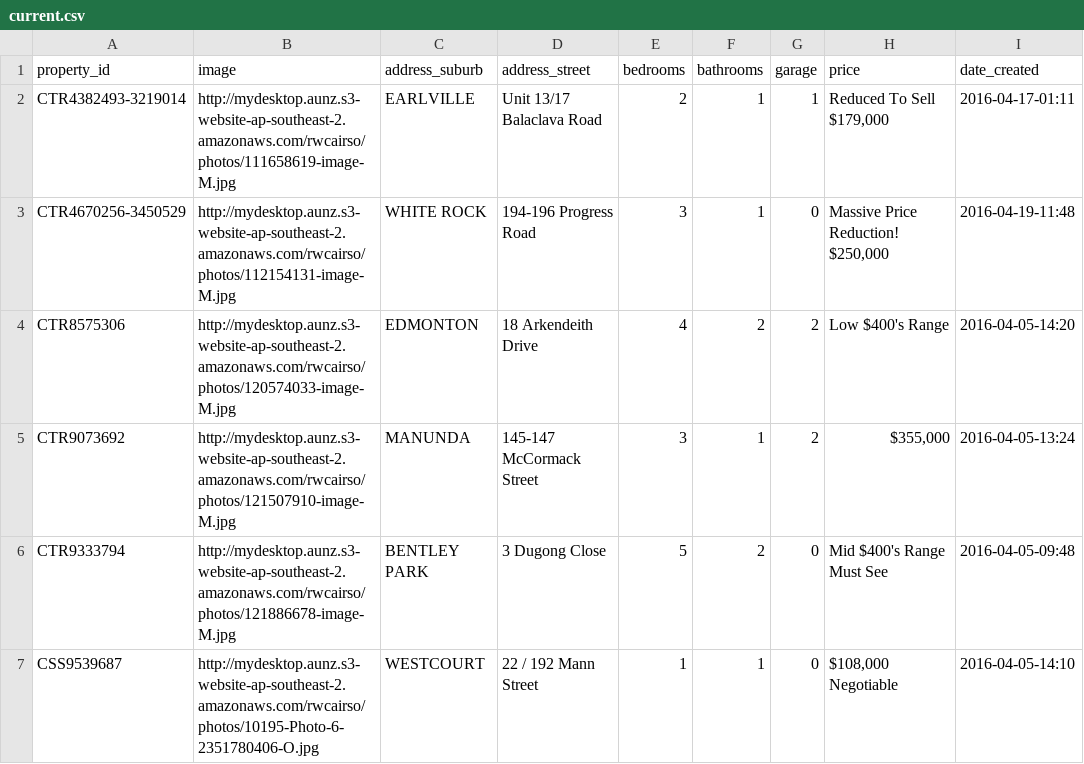
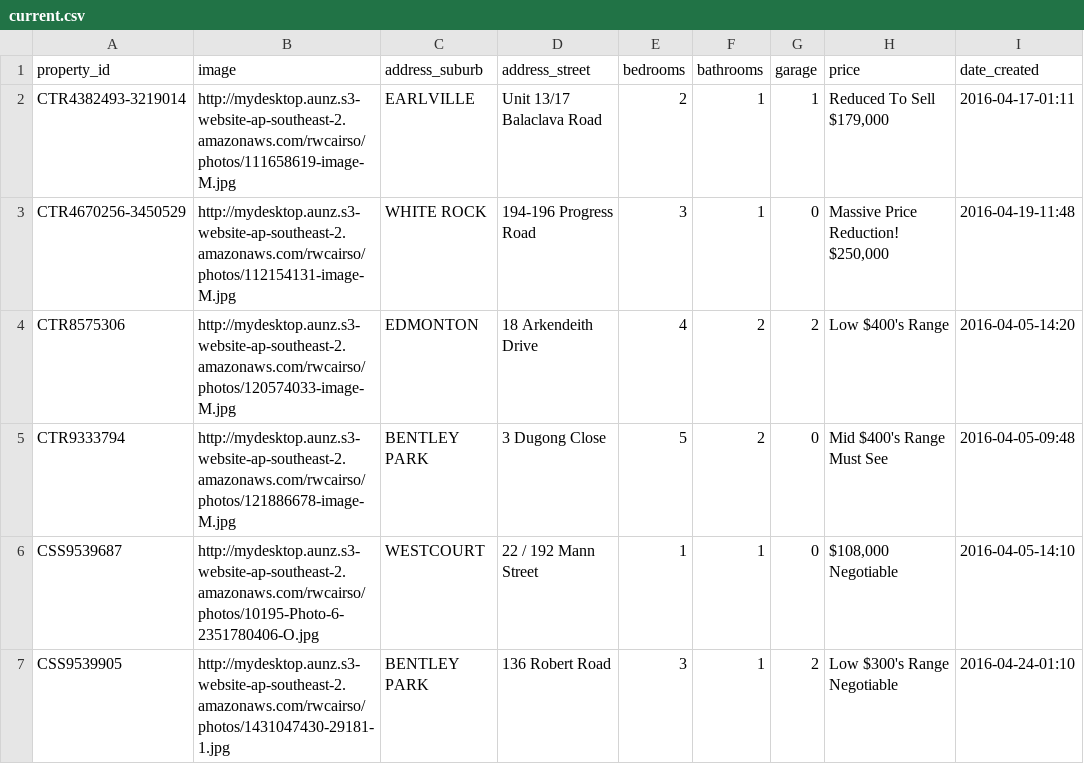
Before and after one commit to callumflack/therese-plath-realestate, a CSV file: _data/current.csv, drawn as a sheet; only a part is shown; the shorter side is filled out with more unchanged rows; the diff names each change by its address in the sheet, - before the commit and + after, or states it on an @@ line.

```diff
--- a/_data/current.csv
+++ b/_data/current.csv
-row 5: CTR9073692 | http://mydesktop.aunz.s3-website-ap-southeast-2.amazonaws.com/rwcairso/photos/121507910-image-M.jpg | MANUNDA | 145-147 McCormack Street | 3 | 1 | 2 | $355,000 | 2016-04-05-13:24
```
Also changed, not shown: 1 other file.
